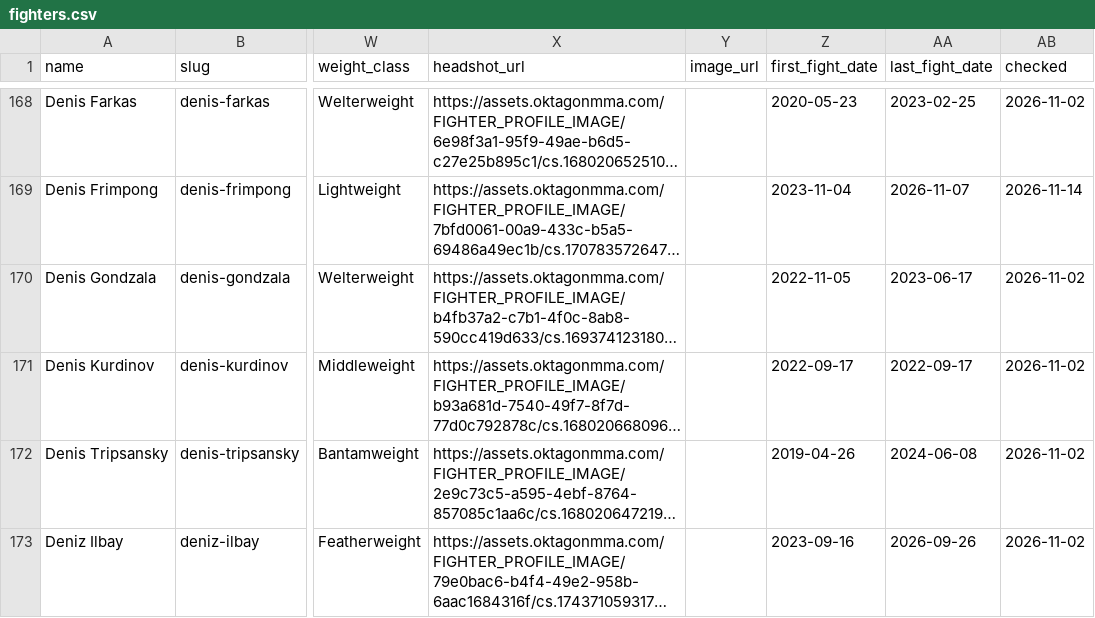
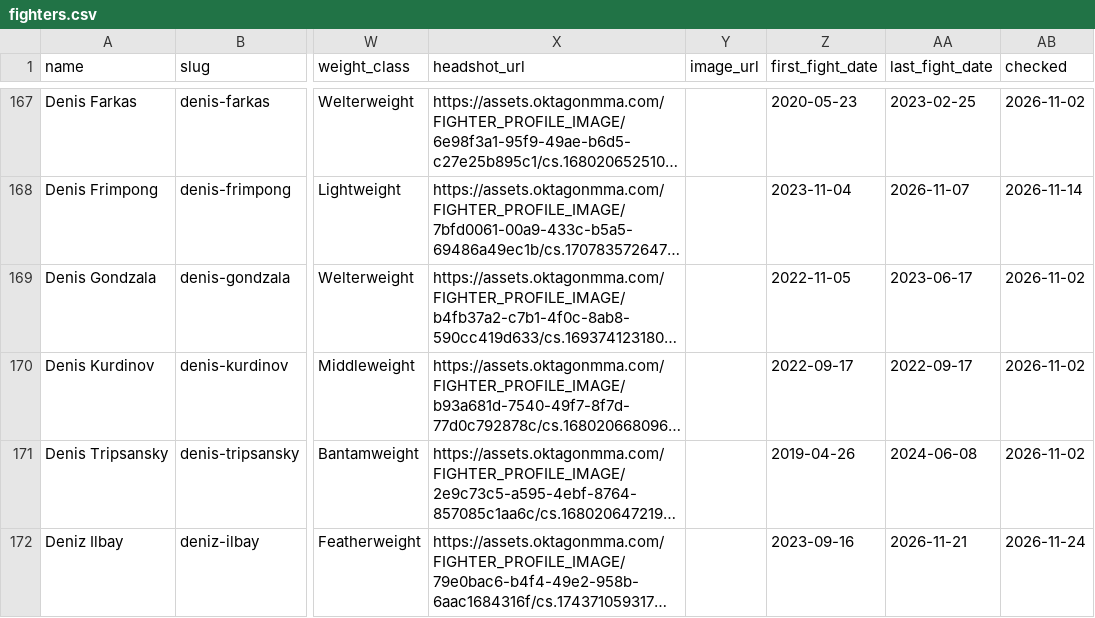
Before and after one commit to larissapavan/vektormma, a CSV file: data/raw/oktagon/fighters.csv, drawn as a sheet; only a part is shown, gaps mark what is left out; long unchanged cells end in …; addresses are those after the commit; the diff covers the shown part only; the diff names each change by its address in the sheet, - before the commit and + after, or states it on an @@ line.

```diff
--- a/data/raw/oktagon/fighters.csv
+++ b/data/raw/oktagon/fighters.csv
-AA172 (last_fight_date): 2026-09-26
+AA172 (last_fight_date): 2026-11-21
-AB172 (checked): 2026-11-02
+AB172 (checked): 2026-11-24
```
Also changed, not shown: 3 added rows, 2 removed rows and 94 edited cells elsewhere in this file, data/raw/oktagon/fights.csv.
